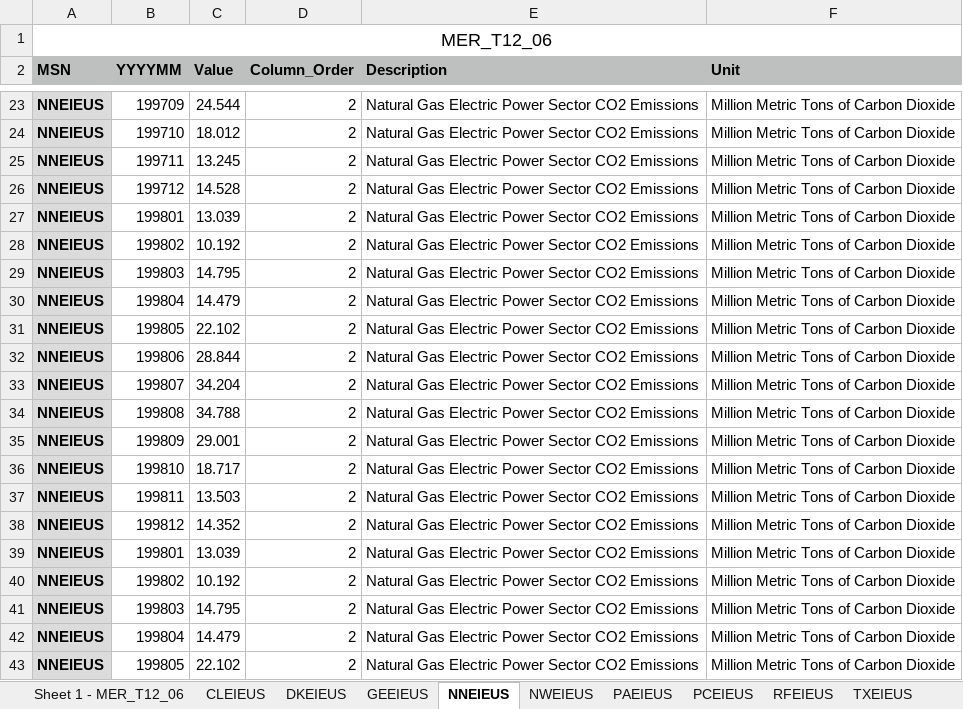
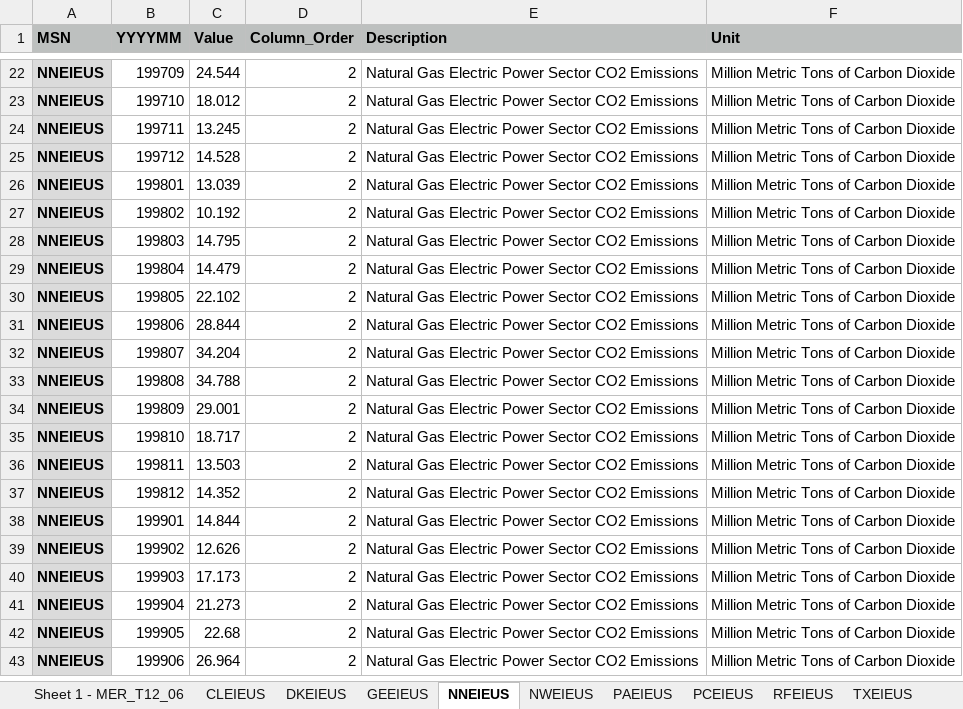
Before and after one commit to dianephan/project174, an Excel workbook: MER_T12_06.xlsx, sheet NNEIEUS, drawn as a sheet; only a part is shown, gaps mark what is left out; the shorter side is filled out with more unchanged rows; values as stored, in another font and other column widths than the file's, no borders; the diff names each change by its address in the sheet, - before the commit and + after, or states it on an @@ line.

Commit message:
Add files via upload
Removed 13th row for each year

```diff
--- a/MER_T12_06.xlsx (sheet NNEIEUS)
+++ b/MER_T12_06.xlsx (sheet NNEIEUS)
-row 1: MER_T12_06
-row 27: NNEIEUS | 199801 | 13.039 | 2 | Natural Gas Electric Power Sector CO2 Emissions | Million Metric Tons of Carbon Dioxide
-row 28: NNEIEUS | 199802 | 10.192 | 2 | Natural Gas Electric Power Sector CO2 Emissions | Million Metric Tons of Carbon Dioxide
-row 29: NNEIEUS | 199803 | 14.795 | 2 | Natural Gas Electric Power Sector CO2 Emissions | Million Metric Tons of Carbon Dioxide
-row 30: NNEIEUS | 199804 | 14.479 | 2 | Natural Gas Electric Power Sector CO2 Emissions | Million Metric Tons of Carbon Dioxide
-row 31: NNEIEUS | 199805 | 22.102 | 2 | Natural Gas Electric Power Sector CO2 Emissions | Million Metric Tons of Carbon Dioxide
-row 32: NNEIEUS | 199806 | 28.844 | 2 | Natural Gas Electric Power Sector CO2 Emissions | Million Metric Tons of Carbon Dioxide
-row 33: NNEIEUS | 199807 | 34.204 | 2 | Natural Gas Electric Power Sector CO2 Emissions | Million Metric Tons of Carbon Dioxide
-row 34: NNEIEUS | 199808 | 34.788 | 2 | Natural Gas Electric Power Sector CO2 Emissions | Million Metric Tons of Carbon Dioxide
-row 35: NNEIEUS | 199809 | 29.001 | 2 | Natural Gas Electric Power Sector CO2 Emissions | Million Metric Tons of Carbon Dioxide
-row 36: NNEIEUS | 199810 | 18.717 | 2 | Natural Gas Electric Power Sector CO2 Emissions | Million Metric Tons of Carbon Dioxide
-row 37: NNEIEUS | 199811 | 13.503 | 2 | Natural Gas Electric Power Sector CO2 Emissions | Million Metric Tons of Carbon Dioxide
-row 38: NNEIEUS | 199812 | 14.352 | 2 | Natural Gas Electric Power Sector CO2 Emissions | Million Metric Tons of Carbon Dioxide
```
Also changed, not shown: sheet CLEIEUS, sheet PAEIEUS, sheet DKEIEUS, sheet NWEIEUS, sheet GEEIEUS, sheet PCEIEUS, 3 more sheets.
